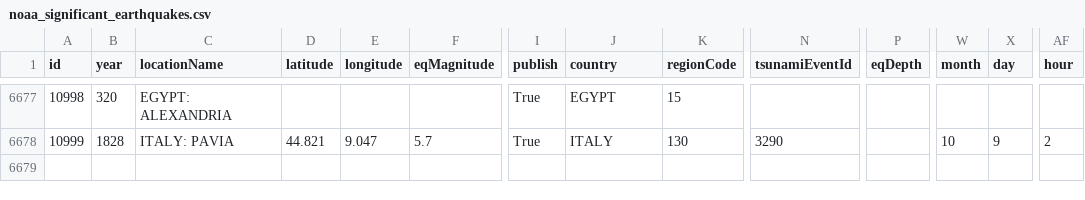
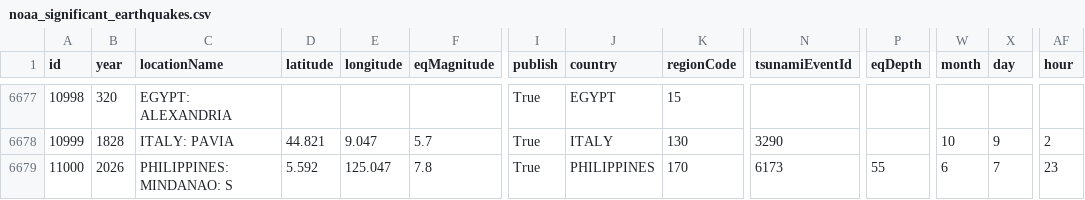
Before and after one commit to Biblejustin/correlations, a CSV file: data/noaa_significant_earthquakes.csv, drawn as a sheet; only a part is shown, gaps mark what is left out; rows hold the shown columns only; the diff names each change by its address in the sheet, - before the commit and + after, or states it on an @@ line.

Commit message:
Update data through 2026-06-08

```diff
--- a/data/noaa_significant_earthquakes.csv
+++ b/data/noaa_significant_earthquakes.csv
+row 6679: 11000 | 2026 | PHILIPPINES: MINDANAO: S | 5.592 | 125.047 | 7.8 | True | PHILIPPINES | 170 | 6173 | 55 | 6 | 7 | 23
```
